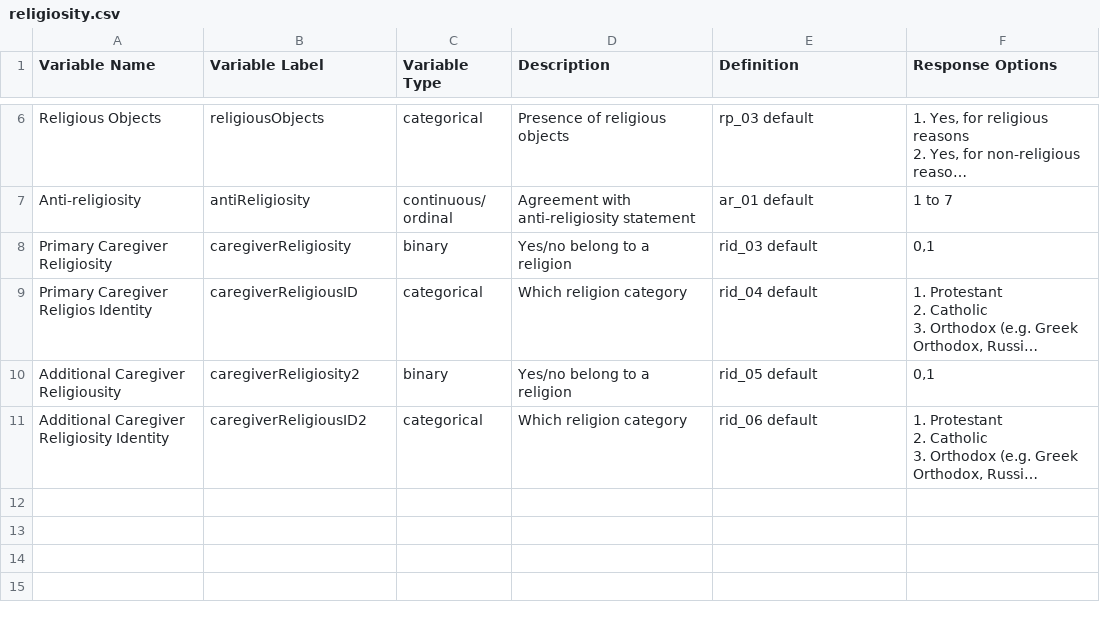
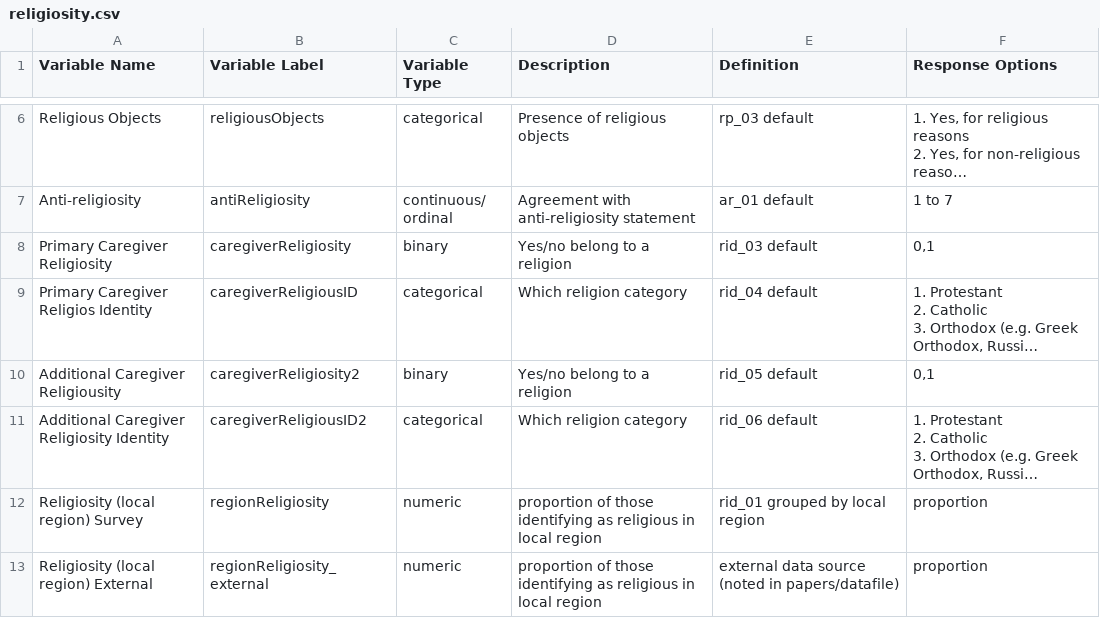
Before and after one commit to cjsrussell/ea-codebook-w2, a CSV file: variables/religiosity.csv, drawn as a sheet; only a part is shown, gaps mark what is left out; long unchanged cells end in …; the diff names each change by its address in the sheet, - before the commit and + after, or states it on an @@ line.

```diff
--- a/variables/religiosity.csv
+++ b/variables/religiosity.csv
+row 12: Religiosity (local region) Survey | regionReligiosity | numeric | proportion of those identifying as religious in local region | rid_01 grouped by local region | proportion
+row 13: Religiosity (local region) External | regionReligiosity_external | numeric | proportion of those identifying as religious in local region | external data source (noted in papers/datafile) | proportion
```
Also changed, not shown: variables/survey1.csv, 14 other files.
